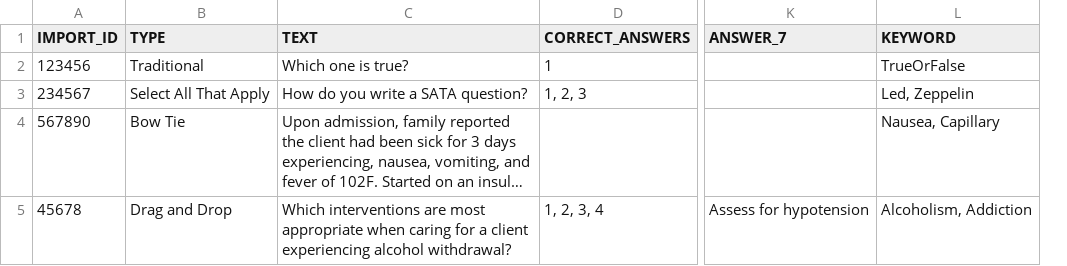
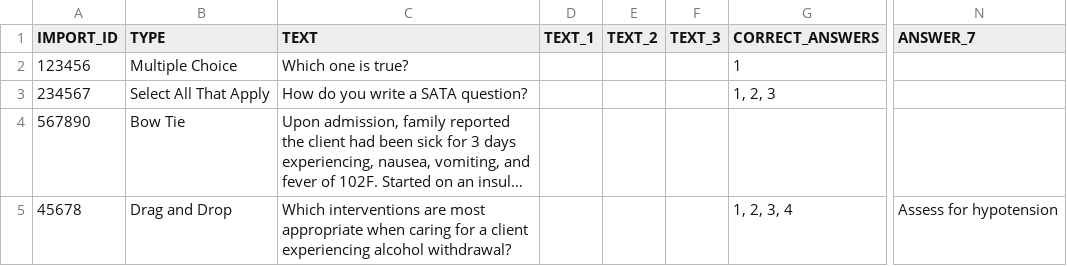
Before and after one commit to notch8/viva, a CSV file: public/example-csv-all-questions.csv, drawn as a sheet; only a part is shown, gaps mark what is left out; long unchanged cells end in …; removed rows and columns are numbered as before the commit, all else as after; the diff covers the shown part only; the diff names each change by its address in the sheet, - before the commit and + after, or states it on an @@ line.

Commit message:
Fixes remaining issues in sample CSV files
All questions CSV didn't have all question types.
Keywords no longer apply and needed to be removed.
Some question types had formatting issues that have been corrected.

```diff
--- a/public/example-csv-all-questions.csv
+++ b/public/example-csv-all-questions.csv
+column D (TEXT_1), empty
+column E (TEXT_2), empty
+column F (TEXT_3), empty
-column L (KEYWORD), rows 2-5: TrueOrFalse | Led, Zeppelin | Nausea, Capillary | Alcoholism, Addiction
-B2 (TYPE): Traditional
+B2 (TYPE): Multiple Choice
```
Also changed, not shown: 3 added rows and 2 edited cells elsewhere in this file, public/valid_bow_tie_question.csv, public/valid_drag_and_drop_question.csv, 4 other files.
